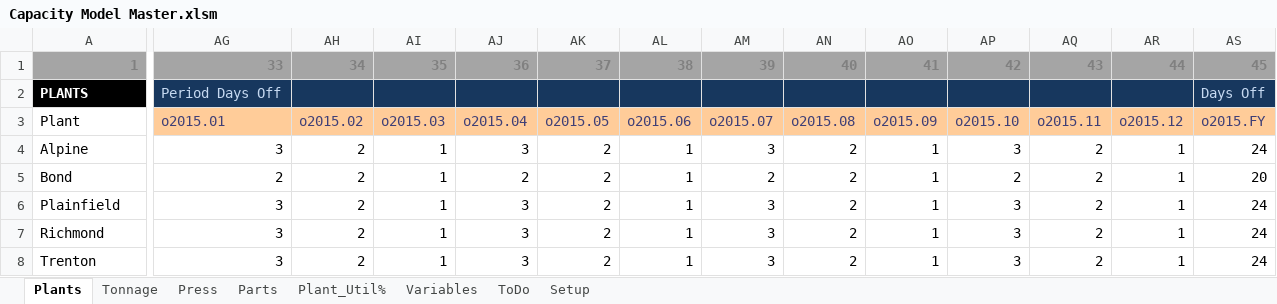
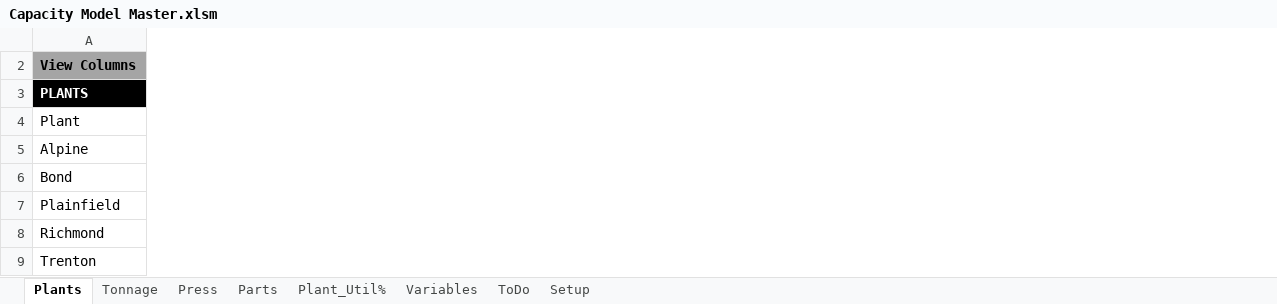
Before and after one commit to bluei/gill-capacity, an Excel workbook: Capacity Model Master.xlsm, sheet Plants, drawn as a sheet; only a part is shown, gaps mark what is left out; values as stored, in another font and other column widths than the file's, no borders; charts and pictures and conditional formats and table styles not drawn; removed rows and columns are numbered as before the commit, all else as after; rows hold the shown columns only; the diff covers the shown part only; the diff names each change by its address in the sheet, - before the commit and + after, or states it on an @@ line.

Commit message:
Added Macros and Ranges. - Screen protection issue needs to be fixed.

```diff
--- a/Capacity Model Master.xlsm (sheet Plants)
+++ b/Capacity Model Master.xlsm (sheet Plants)
@@ column AG hidden, rows 2-8: Period Days Off | o2015.01 | 3 | 2 | 3 | 3 | 3 @@
@@ column AH hidden, rows 3-8: o2015.02 | 2 | 2 | 2 | 2 | 2 @@
@@ column AI hidden, rows 3-8: o2015.03 | 1 | 1 | 1 | 1 | 1 @@
@@ column AJ hidden, rows 3-8: o2015.04 | 3 | 2 | 3 | 3 | 3 @@
@@ column AK hidden, rows 3-8: o2015.05 | 2 | 2 | 2 | 2 | 2 @@
@@ column AL hidden, rows 3-8: o2015.06 | 1 | 1 | 1 | 1 | 1 @@
@@ column AM hidden, rows 3-8: o2015.07 | 3 | 2 | 3 | 3 | 3 @@
@@ column AN hidden, rows 3-8: o2015.08 | 2 | 2 | 2 | 2 | 2 @@
@@ column AO hidden, rows 3-8: o2015.09 | 1 | 1 | 1 | 1 | 1 @@
@@ column AP hidden, rows 3-8: o2015.10 | 3 | 2 | 3 | 3 | 3 @@
@@ column AQ hidden, rows 3-8: o2015.11 | 2 | 2 | 2 | 2 | 2 @@
@@ column AR hidden, rows 3-8: o2015.12 | 1 | 1 | 1 | 1 | 1 @@
@@ column AS hidden, rows 2-8: Days Off | o2015.FY | 24 | 20 | 24 | 24 | 24 @@
-row 1: 1 | 33 | 34 | 35 | 36 | 37 | 38 | 39 | 40 | 41 | 42 | 43 | 44 | 45
+row 2: View Columns
```
Also changed, not shown: 120 removed columns elsewhere in this sheet, sheet Setup, hidden cells, charts or pictures.
